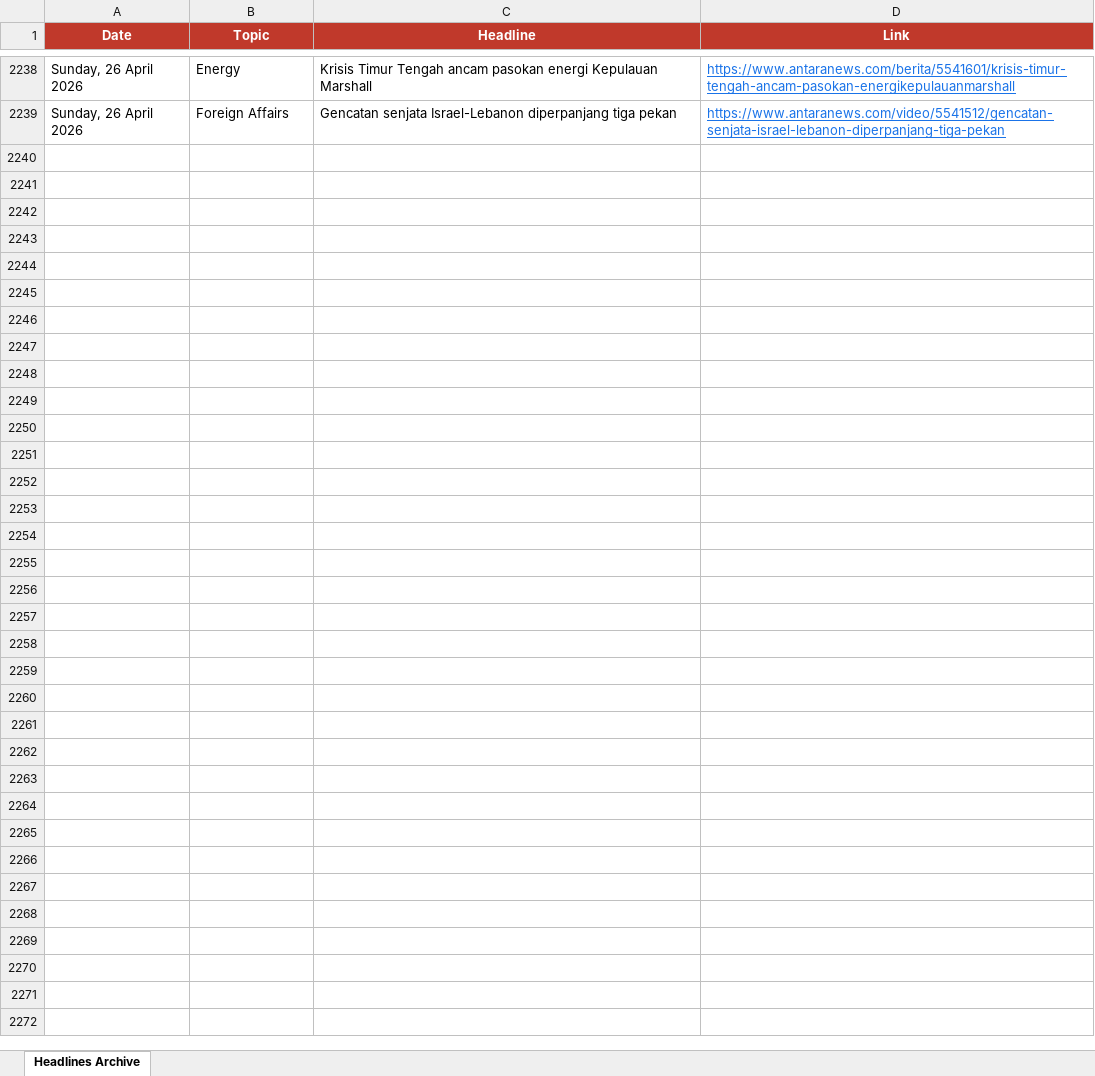
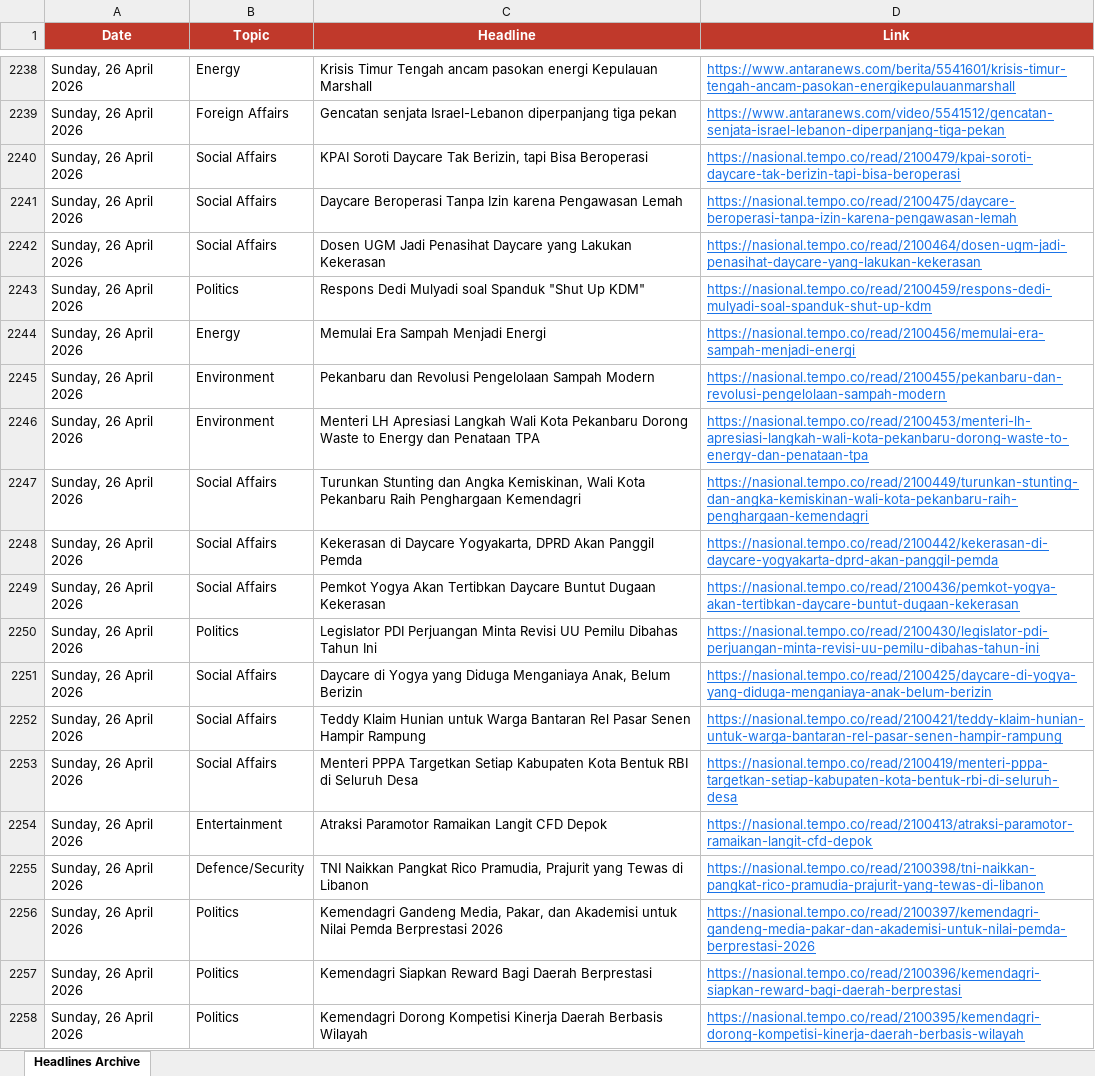
Before and after one commit to rattanarcher/Indo-news-briefing, an Excel workbook: headlines_archive.xlsx, sheet Headlines Archive, drawn as a sheet; only a part is shown, gaps mark what is left out; values as stored, in another font and other column widths than the file's, no borders; the diff covers the shown part only; the diff names each change by its address in the sheet, - before the commit and + after, or states it on an @@ line.

```diff
--- a/headlines_archive.xlsx (sheet Headlines Archive)
+++ b/headlines_archive.xlsx (sheet Headlines Archive)
+row 2240: Sunday, 26 April 2026 | Social Affairs | KPAI Soroti Daycare Tak Berizin, tapi Bisa Beroperasi | https://nasional.tempo.co/read/2100479/kpai-soroti-daycare-tak-berizin-tapi-bisa-beroperasi
+row 2241: Sunday, 26 April 2026 | Social Affairs | Daycare Beroperasi Tanpa Izin karena Pengawasan Lemah | https://nasional.tempo.co/read/2100475/daycare-beroperasi-tanpa-izin-karena-pengawasan-lemah
+row 2242: Sunday, 26 April 2026 | Social Affairs | Dosen UGM Jadi Penasihat Daycare yang Lakukan Kekerasan | https://nasional.tempo.co/read/2100464/dosen-ugm-jadi-penasihat-daycare-yang-lakukan-kekerasan
+row 2243: Sunday, 26 April 2026 | Politics | Respons Dedi Mulyadi soal Spanduk "Shut Up KDM" | https://nasional.tempo.co/read/2100459/respons-dedi-mulyadi-soal-spanduk-shut-up-kdm
+row 2244: Sunday, 26 April 2026 | Energy | Memulai Era Sampah Menjadi Energi | https://nasional.tempo.co/read/2100456/memulai-era-sampah-menjadi-energi
+row 2245: Sunday, 26 April 2026 | Environment | Pekanbaru dan Revolusi Pengelolaan Sampah Modern | https://nasional.tempo.co/read/2100455/pekanbaru-dan-revolusi-pengelolaan-sampah-modern
+row 2246: Sunday, 26 April 2026 | Environment | Menteri LH Apresiasi Langkah Wali Kota Pekanbaru Dorong Waste to Energy dan Penataan TPA | https://nasional.tempo.co/read/2100453/menteri-lh-apresiasi-langkah-wali-kota-pekanbaru-dorong-waste-to-energy-dan-penataan-tpa
+row 2247: Sunday, 26 April 2026 | Social Affairs | Turunkan Stunting dan Angka Kemiskinan, Wali Kota Pekanbaru Raih Penghargaan Kemendagri | https://nasional.tempo.co/read/2100449/turunkan-stunting-dan-angka-kemiskinan-wali-kota-pekanbaru-raih-penghargaan-kemendagri
+row 2248: Sunday, 26 April 2026 | Social Affairs | Kekerasan di Daycare Yogyakarta, DPRD Akan Panggil Pemda | https://nasional.tempo.co/read/2100442/kekerasan-di-daycare-yogyakarta-dprd-akan-panggil-pemda
+row 2249: Sunday, 26 April 2026 | Social Affairs | Pemkot Yogya Akan Tertibkan Daycare Buntut Dugaan Kekerasan | https://nasional.tempo.co/read/2100436/pemkot-yogya-akan-tertibkan-daycare-buntut-dugaan-kekerasan
+row 2250: Sunday, 26 April 2026 | Politics | Legislator PDI Perjuangan Minta Revisi UU Pemilu Dibahas Tahun Ini | https://nasional.tempo.co/read/2100430/legislator-pdi-perjuangan-minta-revisi-uu-pemilu-dibahas-tahun-ini
+row 2251: Sunday, 26 April 2026 | Social Affairs | Daycare di Yogya yang Diduga Menganiaya Anak, Belum Berizin | https://nasional.tempo.co/read/2100425/daycare-di-yogya-yang-diduga-menganiaya-anak-belum-berizin
+row 2252: Sunday, 26 April 2026 | Social Affairs | Teddy Klaim Hunian untuk Warga Bantaran Rel Pasar Senen Hampir Rampung | https://nasional.tempo.co/read/2100421/teddy-klaim-hunian-untuk-warga-bantaran-rel-pasar-senen-hampir-rampung
+row 2253: Sunday, 26 April 2026 | Social Affairs | Menteri PPPA Targetkan Setiap Kabupaten Kota Bentuk RBI di Seluruh Desa | https://nasional.tempo.co/read/2100419/menteri-pppa-targetkan-setiap-kabupaten-kota-bentuk-rbi-di-seluruh-desa
+row 2254: Sunday, 26 April 2026 | Entertainment | Atraksi Paramotor Ramaikan Langit CFD Depok | https://nasional.tempo.co/read/2100413/atraksi-paramotor-ramaikan-langit-cfd-depok
+row 2255: Sunday, 26 April 2026 | Defence/Security | TNI Naikkan Pangkat Rico Pramudia, Prajurit yang Tewas di Libanon | https://nasional.tempo.co/read/2100398/tni-naikkan-pangkat-rico-pramudia-prajurit-yang-tewas-di-libanon
+row 2256: Sunday, 26 April 2026 | Politics | Kemendagri Gandeng Media, Pakar, dan Akademisi untuk Nilai Pemda Berprestasi 2026 | https://nasional.tempo.co/read/2100397/kemendagri-gandeng-media-pakar-dan-akademisi-untuk-nilai-pemda-berprestasi-2026
+row 2257: Sunday, 26 April 2026 | Politics | Kemendagri Siapkan Reward Bagi Daerah Berprestasi | https://nasional.tempo.co/read/2100396/kemendagri-siapkan-reward-bagi-daerah-berprestasi
+row 2258: Sunday, 26 April 2026 | Politics | Kemendagri Dorong Kompetisi Kinerja Daerah Berbasis Wilayah | https://nasional.tempo.co/read/2100395/kemendagri-dorong-kompetisi-kinerja-daerah-berbasis-wilayah
```
Also changed, not shown: 106 added rows elsewhere in this sheet.
